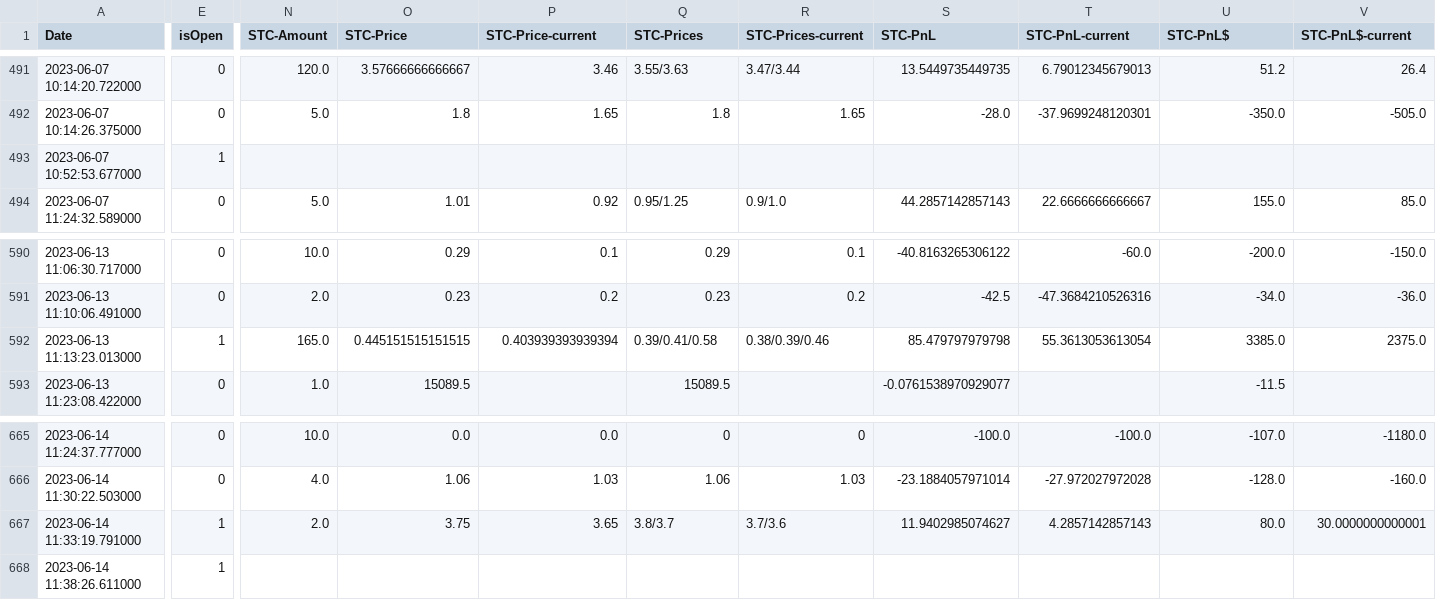
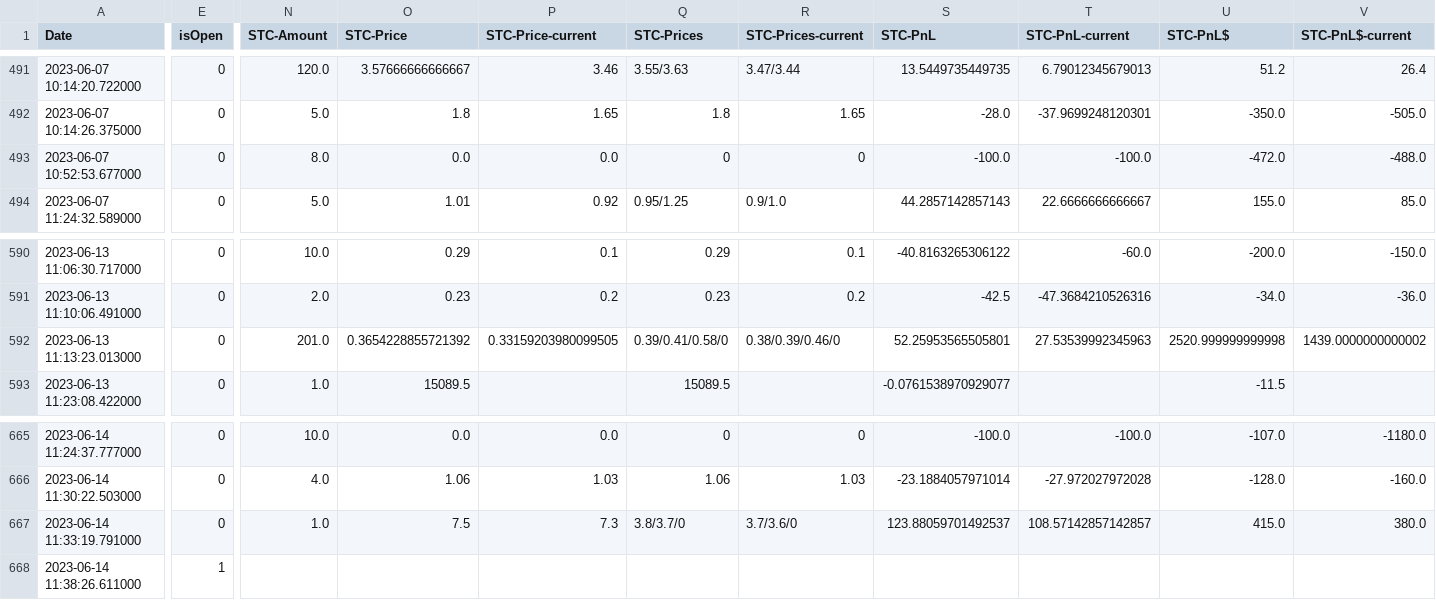
Before and after one commit to AdoNunes/DiscordAlertsTrader, a CSV file: data/analysts_portfolio.csv, drawn as a sheet; only a part is shown, gaps mark what is left out; the diff covers the shown part only; the diff names each change by its address in the sheet, - before the commit and + after, or states it on an @@ line.

```diff
--- a/data/analysts_portfolio.csv
+++ b/data/analysts_portfolio.csv
-E493 (isOpen): 1
+E493 (isOpen): 0
-N493 (STC-Amount): (empty)
+N493 (STC-Amount): 8.0
-O493 (STC-Price): (empty)
+O493 (STC-Price): 0.0
-P493 (STC-Price-current): (empty)
+P493 (STC-Price-current): 0.0
-Q493 (STC-Prices): (empty)
+Q493 (STC-Prices): 0
-R493 (STC-Prices-current): (empty)
+R493 (STC-Prices-current): 0
-S493 (STC-PnL): (empty)
+S493 (STC-PnL): -100.0
-T493 (STC-PnL-current): (empty)
+T493 (STC-PnL-current): -100.0
-U493 (STC-PnL$): (empty)
+U493 (STC-PnL$): -472.0
-V493 (STC-PnL$-current): (empty)
+V493 (STC-PnL$-current): -488.0
-E592 (isOpen): 1
+E592 (isOpen): 0
-N592 (STC-Amount): 165.0
+N592 (STC-Amount): 201.0
-O592 (STC-Price): 0.445151515151515
+O592 (STC-Price): 0.3654228855721392
-P592 (STC-Price-current): 0.403939393939394
+P592 (STC-Price-current): 0.33159203980099505
-Q592 (STC-Prices): 0.39/0.41/0.58
+Q592 (STC-Prices): 0.39/0.41/0.58/0
-R592 (STC-Prices-current): 0.38/0.39/0.46
+R592 (STC-Prices-current): 0.38/0.39/0.46/0
-S592 (STC-PnL): 85.479797979798
+S592 (STC-PnL): 52.25953565505801
-T592 (STC-PnL-current): 55.3613053613054
+T592 (STC-PnL-current): 27.53539992345963
-U592 (STC-PnL$): 3385.0
+U592 (STC-PnL$): 2520.999999999998
-V592 (STC-PnL$-current): 2375.0
+V592 (STC-PnL$-current): 1439.0000000000002
-E667 (isOpen): 1
+E667 (isOpen): 0
-N667 (STC-Amount): 2.0
+N667 (STC-Amount): 1.0
-O667 (STC-Price): 3.75
+O667 (STC-Price): 7.5
-P667 (STC-Price-current): 3.65
+P667 (STC-Price-current): 7.3
-Q667 (STC-Prices): 3.8/3.7
+Q667 (STC-Prices): 3.8/3.7/0
-R667 (STC-Prices-current): 3.7/3.6
+R667 (STC-Prices-current): 3.7/3.6/0
-S667 (STC-PnL): 11.9402985074627
+S667 (STC-PnL): 123.88059701492537
-T667 (STC-PnL-current): 4.2857142857143
+T667 (STC-PnL-current): 108.57142857142857
-U667 (STC-PnL$): 80.0
+U667 (STC-PnL$): 415.0
-V667 (STC-PnL$-current): 30.0000000000001
+V667 (STC-PnL$-current): 380.0
```
Also changed, not shown: 90 edited cells elsewhere in this file, 2 other files.
